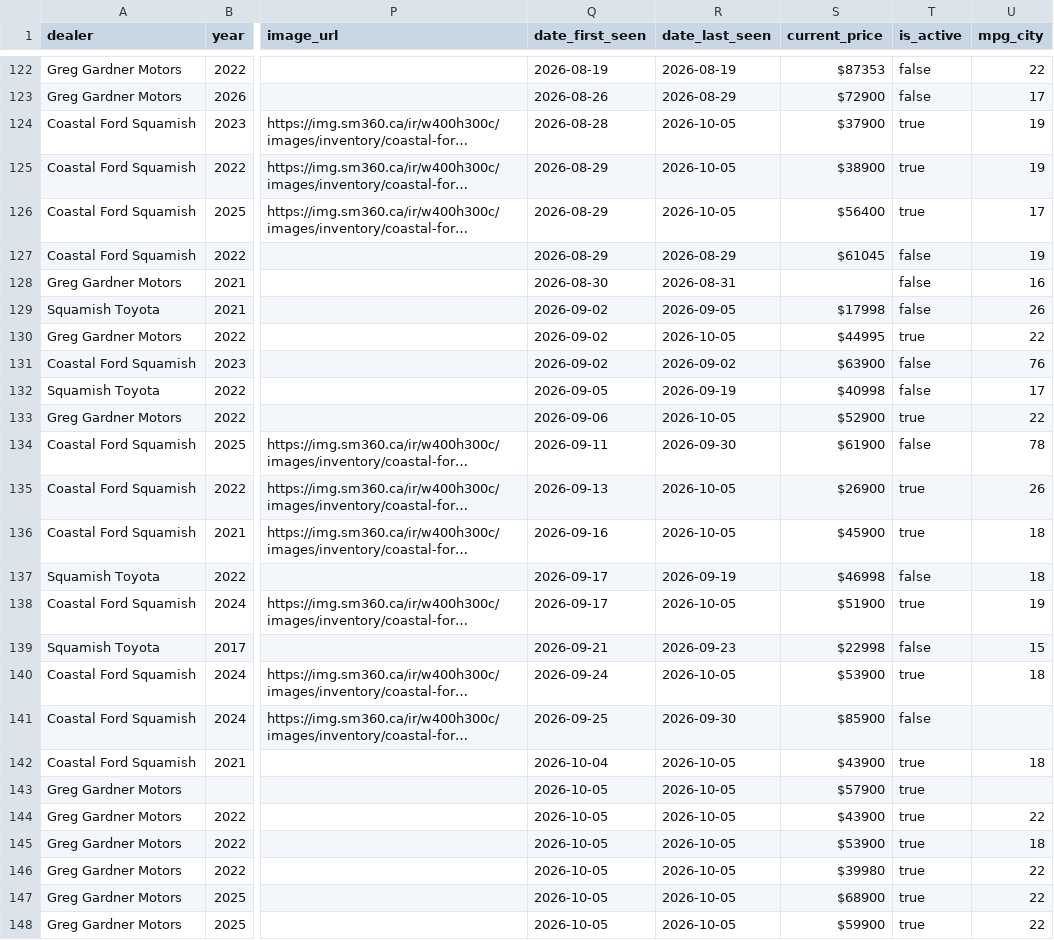
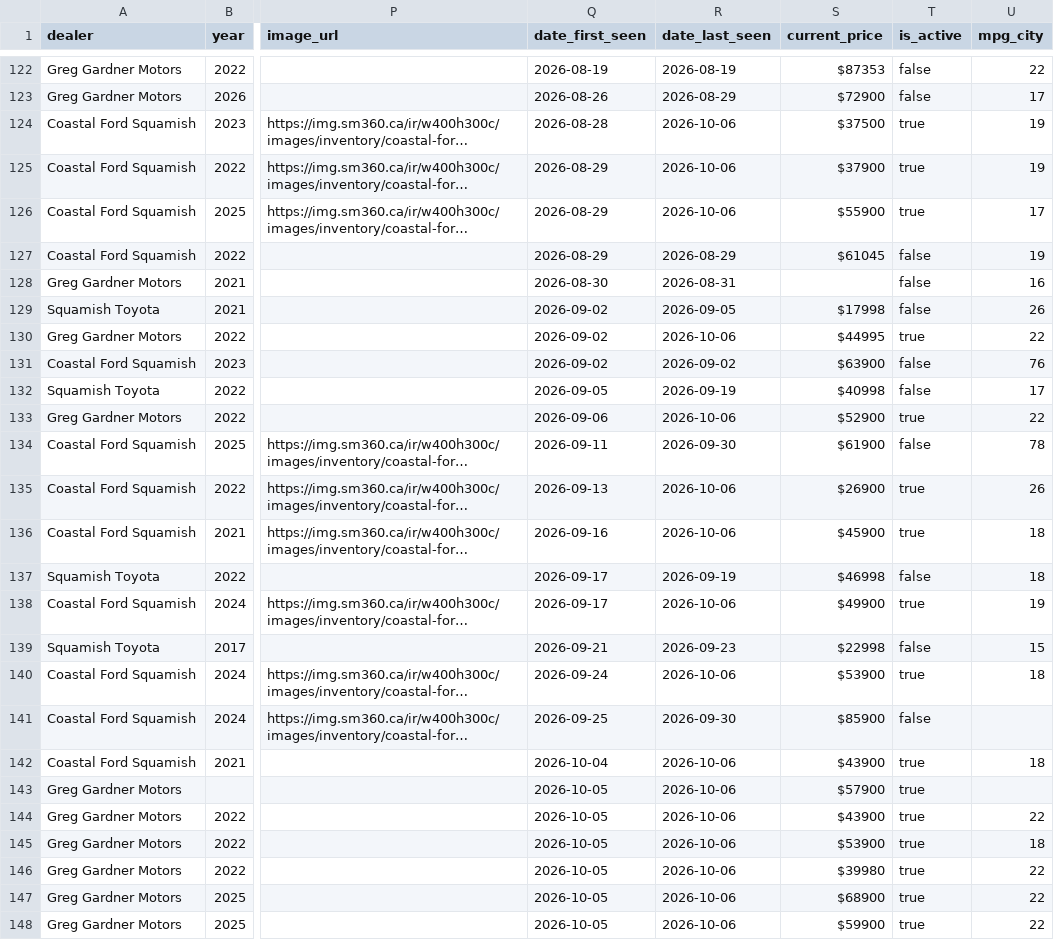
Before and after one commit to wilrocks79/truck-tracker, a CSV file: data/inventory.csv, drawn as a sheet; only a part is shown, gaps mark what is left out; long unchanged cells end in …; the diff covers the shown part only; the diff names each change by its address in the sheet, - before the commit and + after, or states it on an @@ line.

```diff
--- a/data/inventory.csv
+++ b/data/inventory.csv
-R124:R126 (date_last_seen): 2026-10-05
+R124:R126 (date_last_seen): 2026-10-06
-S124 (current_price): $37900
+S124 (current_price): $37500
-S125 (current_price): $38900
+S125 (current_price): $37900
-S126 (current_price): $56400
+S126 (current_price): $55900
-R130 (date_last_seen): 2026-10-05
+R130 (date_last_seen): 2026-10-06
-R133 (date_last_seen): 2026-10-05
+R133 (date_last_seen): 2026-10-06
-R135:R136 (date_last_seen): 2026-10-05
+R135:R136 (date_last_seen): 2026-10-06
-R138 (date_last_seen): 2026-10-05
+R138 (date_last_seen): 2026-10-06
-S138 (current_price): $51900
+S138 (current_price): $49900
-R140 (date_last_seen): 2026-10-05
+R140 (date_last_seen): 2026-10-06
-R142:R148 (date_last_seen): 2026-10-05
+R142:R148 (date_last_seen): 2026-10-06
```
Also changed, not shown: 8 edited cells elsewhere in this file, data/price_history.csv, 1 other file.
